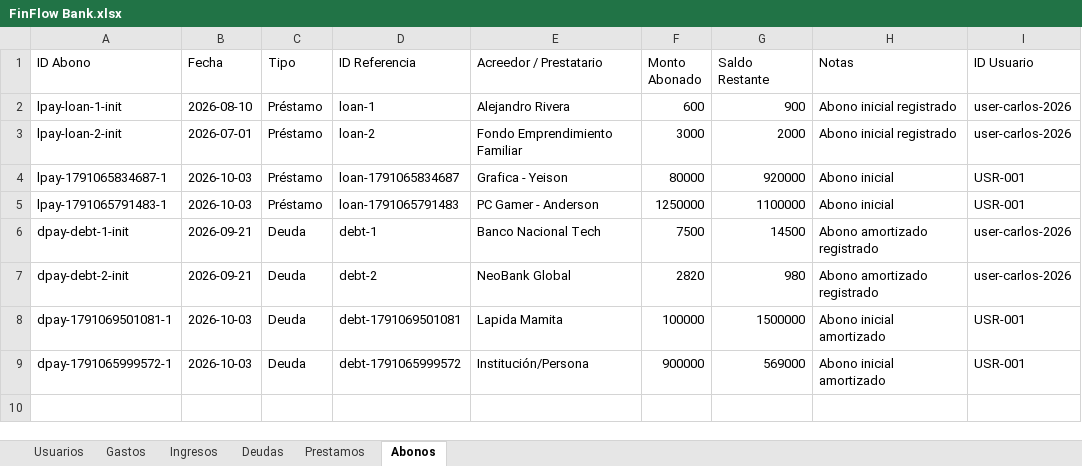
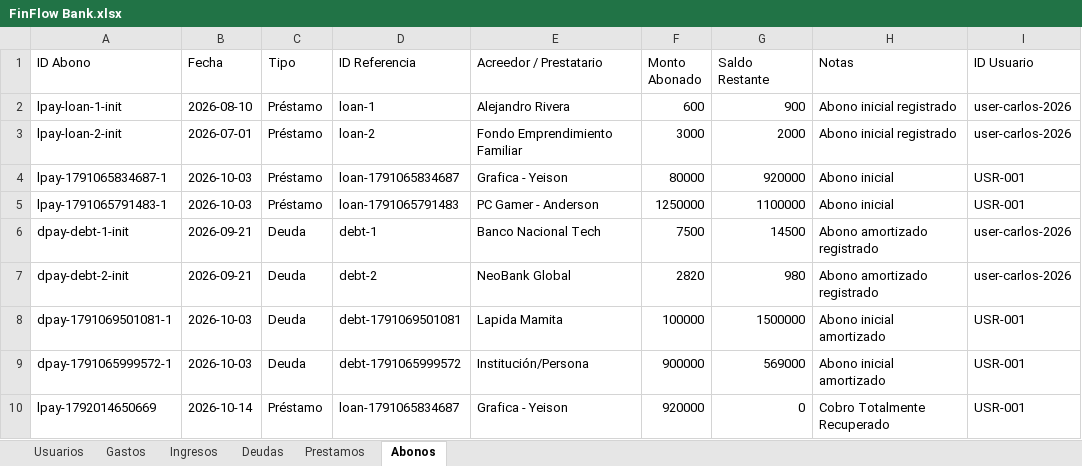
Before and after one commit to laeva265-ui/Cuentas, an Excel workbook: FinFlow Bank.xlsx, sheet Abonos, drawn as a sheet; values as stored, in another font and other column widths than the file's, no borders; the diff names each change by its address in the sheet, - before the commit and + after, or states it on an @@ line.

```diff
--- a/FinFlow Bank.xlsx (sheet Abonos)
+++ b/FinFlow Bank.xlsx (sheet Abonos)
+row 10: lpay-1792014650669 | 2026-10-14 | Préstamo | loan-1791065834687 | Grafica - Yeison | 920000 | 0 | Cobro Totalmente Recuperado | USR-001
```
Also changed, not shown: sheet Prestamos, 5 other files.
